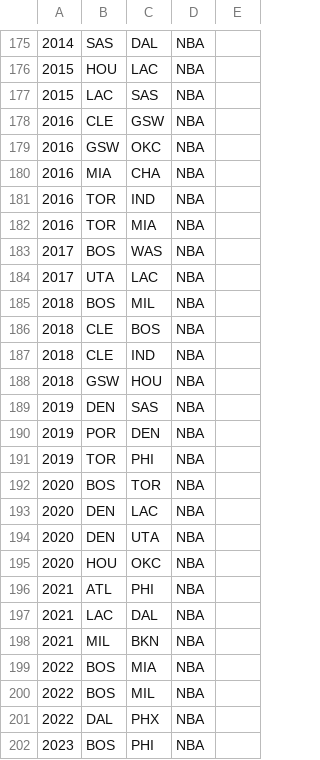
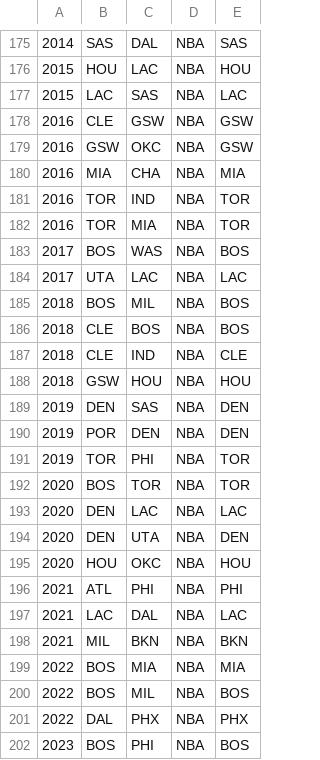
Before and after one commit to ujsolon/predictgame7, a CSV file: supabase/scripts/pipeline/data/game7_venues_curated.csv, drawn as a sheet; only a part is shown, gaps mark what is left out; the diff covers the shown part only; the diff names each change by its address in the sheet, - before the commit and + after, or states it on an @@ line.

```diff
--- a/supabase/scripts/pipeline/data/game7_venues_curated.csv
+++ b/supabase/scripts/pipeline/data/game7_venues_curated.csv
-E175: (empty)
+E175: SAS
-E176: (empty)
+E176: HOU
-E177: (empty)
+E177: LAC
-E178:E179: (empty)
+E178:E179: GSW
-E180: (empty)
+E180: MIA
-E181:E182: (empty)
+E181:E182: TOR
-E183: (empty)
+E183: BOS
-E184: (empty)
+E184: LAC
-E185:E186: (empty)
+E185:E186: BOS
-E187: (empty)
+E187: CLE
-E188: (empty)
+E188: HOU
-E189:E190: (empty)
+E189:E190: DEN
-E191:E192: (empty)
+E191:E192: TOR
-E193: (empty)
+E193: LAC
-E194: (empty)
+E194: DEN
-E195: (empty)
+E195: HOU
-E196: (empty)
+E196: PHI
-E197: (empty)
+E197: LAC
-E198: (empty)
+E198: BKN
-E199: (empty)
+E199: MIA
-E200: (empty)
+E200: BOS
-E201: (empty)
+E201: PHX
-E202: (empty)
+E202: BOS
```
Also changed, not shown: 69 edited cells elsewhere in this file, 2 other files.
